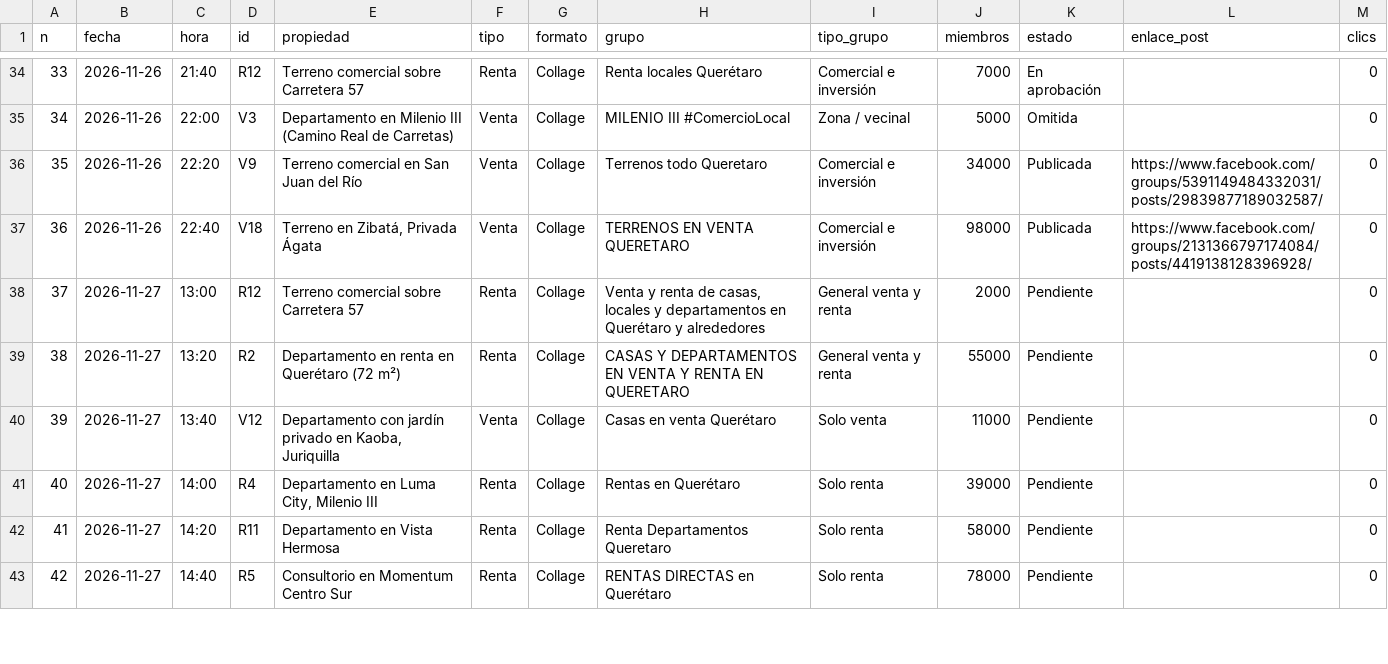
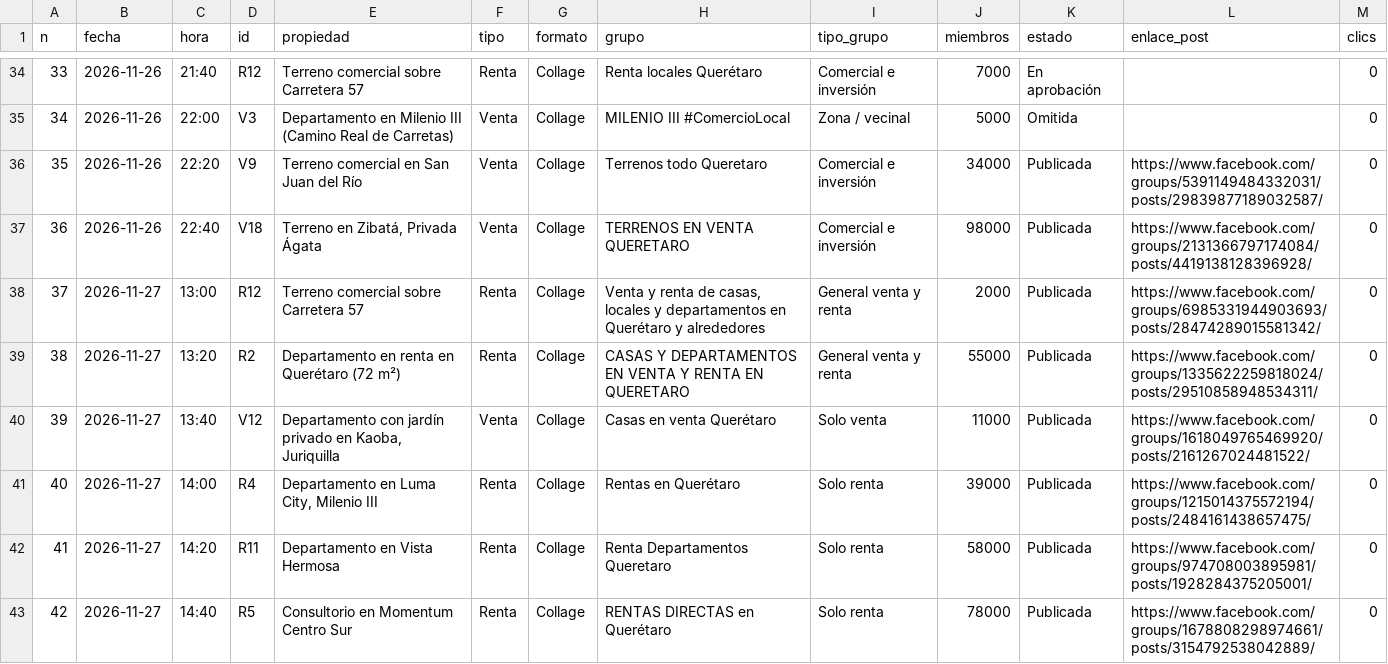
Before and after one commit to 1nueve/propiedades-mederos, a CSV file: sitio/reporte/publicaciones.csv, drawn as a sheet; only a part is shown, gaps mark what is left out; the diff covers the shown part only.

```diff
--- a/sitio/reporte/publicaciones.csv
+++ b/sitio/reporte/publicaciones.csv
@@ -37,7 +37,7 @@ n,fecha,hora,id,propiedad,tipo,formato,grupo,tipo_grupo,miembros,estado,enlace_p
 36,2026-11-26,22:40,V18,"Terreno en Zibatá, Privada Ágata",Venta,Collage,TERRENOS EN VENTA QUERETARO,Comercial e inversión,98000,Publicada,https://www.facebook.com/groups/2131366797174084/posts/4419138128396928/,0
-37,2026-11-27,13:00,R12,Terreno comercial sobre Carretera 57,Renta,Collage,"Venta y renta de casas, locales y departamentos en Querétaro y alrededores",General venta y renta,2000,Pendiente,,0
-38,2026-11-27,13:20,R2,Departamento en renta en Querétaro (72 m²),Renta,Collage,CASAS Y DEPARTAMENTOS EN VENTA Y RENTA EN QUERETARO,General venta y renta,55000,Pendiente,,0
-39,2026-11-27,13:40,V12,"Departamento con jardín privado en Kaoba, Juriquilla",Venta,Collage,Casas en venta Querétaro,Solo venta,11000,Pendiente,,0
-40,2026-11-27,14:00,R4,"Departamento en Luma City, Milenio III",Renta,Collage,Rentas en Querétaro,Solo renta,39000,Pendiente,,0
-41,2026-11-27,14:20,R11,Departamento en Vista Hermosa,Renta,Collage,Renta Departamentos Queretaro,Solo renta,58000,Pendiente,,0
-42,2026-11-27,14:40,R5,Consultorio en Momentum Centro Sur,Renta,Collage,RENTAS DIRECTAS en Querétaro,Solo renta,78000,Pendiente,,0
+37,2026-11-27,13:00,R12,Terreno comercial sobre Carretera 57,Renta,Collage,"Venta y renta de casas, locales y departamentos en Querétaro y alrededores",General venta y renta,2000,Publicada,https://www.facebook.com/groups/6985331944903693/posts/28474289015581342/,0
+38,2026-11-27,13:20,R2,Departamento en renta en Querétaro (72 m²),Renta,Collage,CASAS Y DEPARTAMENTOS EN VENTA Y RENTA EN QUERETARO,General venta y renta,55000,Publicada,https://www.facebook.com/groups/1335622259818024/posts/29510858948534311/,0
+39,2026-11-27,13:40,V12,"Departamento con jardín privado en Kaoba, Juriquilla",Venta,Collage,Casas en venta Querétaro,Solo venta,11000,Publicada,https://www.facebook.com/groups/1618049765469920/posts/2161267024481522/,0
+40,2026-11-27,14:00,R4,"Departamento en Luma City, Milenio III",Renta,Collage,Rentas en Querétaro,Solo renta,39000,Publicada,https://www.facebook.com/groups/1215014375572194/posts/2484161438657475/,0
+41,2026-11-27,14:20,R11,Departamento en Vista Hermosa,Renta,Collage,Renta Departamentos Queretaro,Solo renta,58000,Publicada,https://www.facebook.com/groups/974708003895981/posts/1928284375205001/,0
+42,2026-11-27,14:40,R5,Consultorio en Momentum Centro Sur,Renta,Collage,RENTAS DIRECTAS en Querétaro,Solo renta,78000,Publicada,https://www.facebook.com/groups/1678808298974661/posts/3154792538042889/,0
```
Also changed, not shown: 15 edited cells elsewhere in this file, 1 other file.
